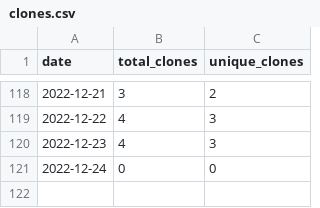
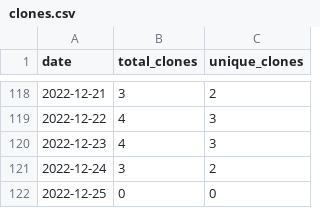
Before and after one commit to MatthewBentz/COMP4320, a CSV file: .traffic/clones.csv, drawn as a sheet; only a part is shown, gaps mark what is left out.

Commit message:
Updating repository traffic graph

```diff
--- a/.traffic/clones.csv
+++ b/.traffic/clones.csv
@@ -120,2 +120,3 @@ date,total_clones,unique_clones
 2022-12-23,4,3
-2022-12-24,0,0
+2022-12-24,3,2
+2022-12-25,0,0
```
Also changed, not shown: .traffic/views.csv, 3 other files.
